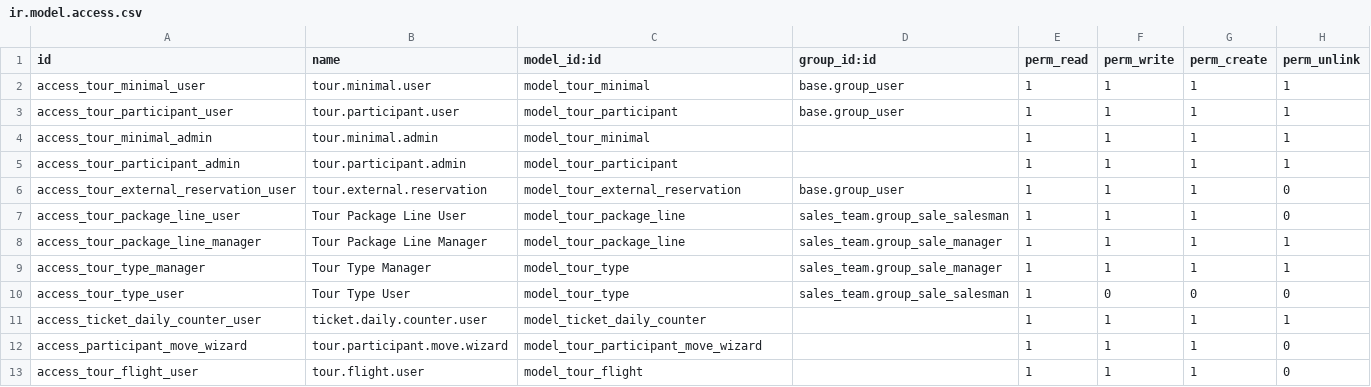
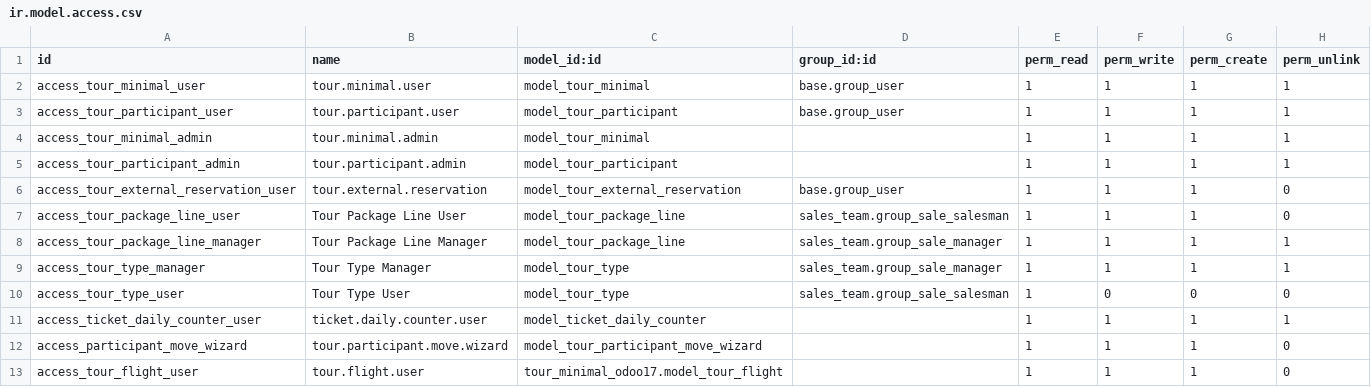
Before and after one commit to hugozeballos/ERP_Mahinatur, a CSV file: custom_addons/tour_minimal_odoo17/security/ir.model.access.csv, drawn as a sheet.

Commit message:
fix accesos para tour flight

```diff
--- a/custom_addons/tour_minimal_odoo17/security/ir.model.access.csv
+++ b/custom_addons/tour_minimal_odoo17/security/ir.model.access.csv
@@ -12,2 +12,2 @@ access_ticket_daily_counter_user,ticket.daily.counter.user,model_ticket_daily_co
 access_participant_move_wizard,tour.participant.move.wizard,model_tour_participant_move_wizard,,1,1,1,0
-access_tour_flight_user,tour.flight.user,model_tour_flight,,1,1,1,0
+access_tour_flight_user,tour.flight.user,tour_minimal_odoo17.model_tour_flight,,1,1,1,0
```
